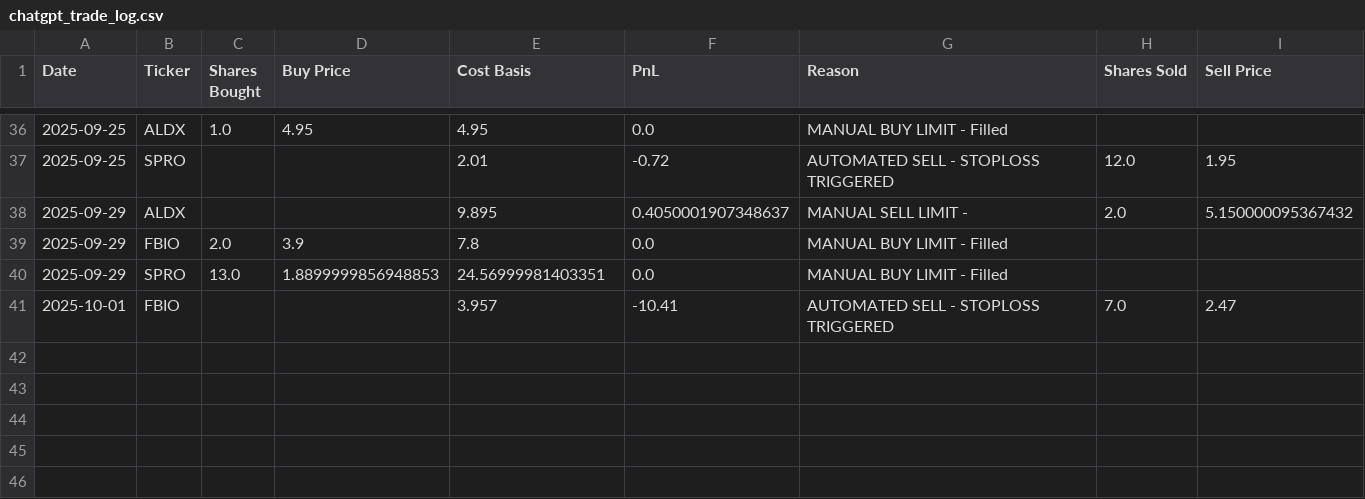
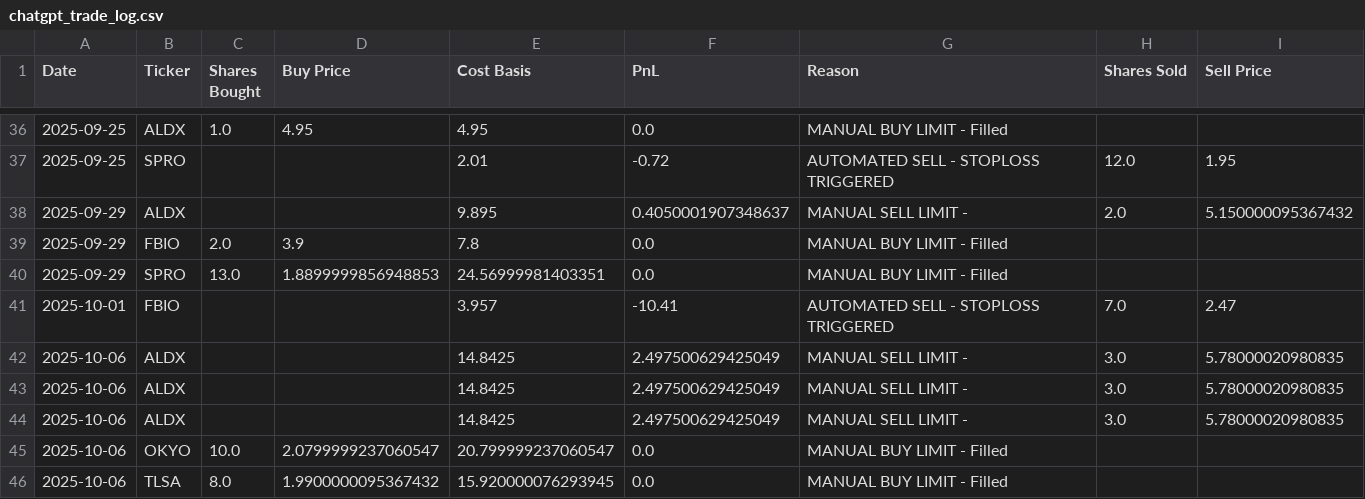
Before and after one commit to pchaganti/gx-Micro-Cap-Experiment, a CSV file: Scripts and CSV Files/chatgpt_trade_log.csv, drawn as a sheet; only a part is shown, gaps mark what is left out.

```diff
--- a/Scripts and CSV Files/chatgpt_trade_log.csv
+++ b/Scripts and CSV Files/chatgpt_trade_log.csv
@@ -41 +41,6 @@ Date,Ticker,Shares Bought,Buy Price,Cost Basis,PnL,Reason,Shares Sold,Sell Price
 2025-10-01,FBIO,,,3.957,-10.41,AUTOMATED SELL - STOPLOSS TRIGGERED,7.0,2.47
+2025-10-06,ALDX,,,14.8425,2.497500629425049,MANUAL SELL LIMIT - ,3.0,5.78000020980835
+2025-10-06,ALDX,,,14.8425,2.497500629425049,MANUAL SELL LIMIT - ,3.0,5.78000020980835
+2025-10-06,ALDX,,,14.8425,2.497500629425049,MANUAL SELL LIMIT - ,3.0,5.78000020980835
+2025-10-06,OKYO,10.0,2.0799999237060547,20.799999237060547,0.0,MANUAL BUY LIMIT - Filled,,
+2025-10-06,TLSA,8.0,1.9900000095367432,15.920000076293945,0.0,MANUAL BUY LIMIT - Filled,,
```
Also changed, not shown: Scripts and CSV Files/chatgpt_portfolio_update.csv, 2 other files.
